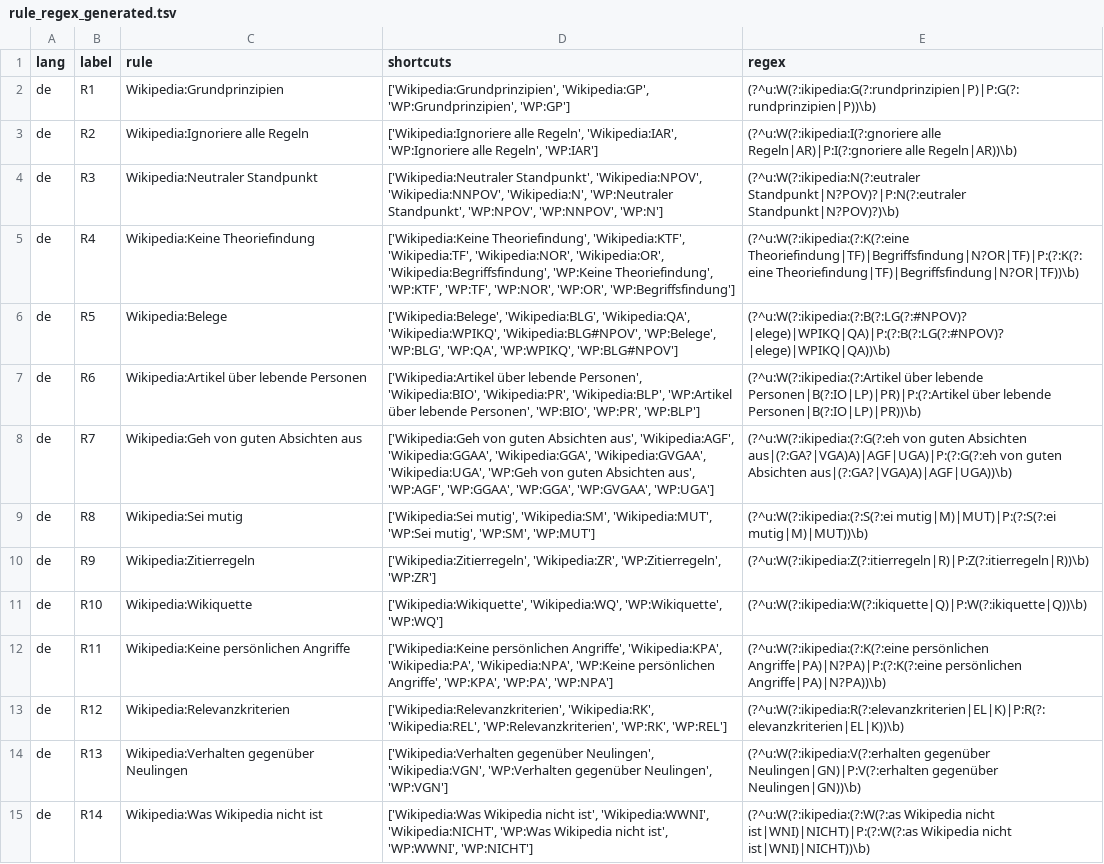
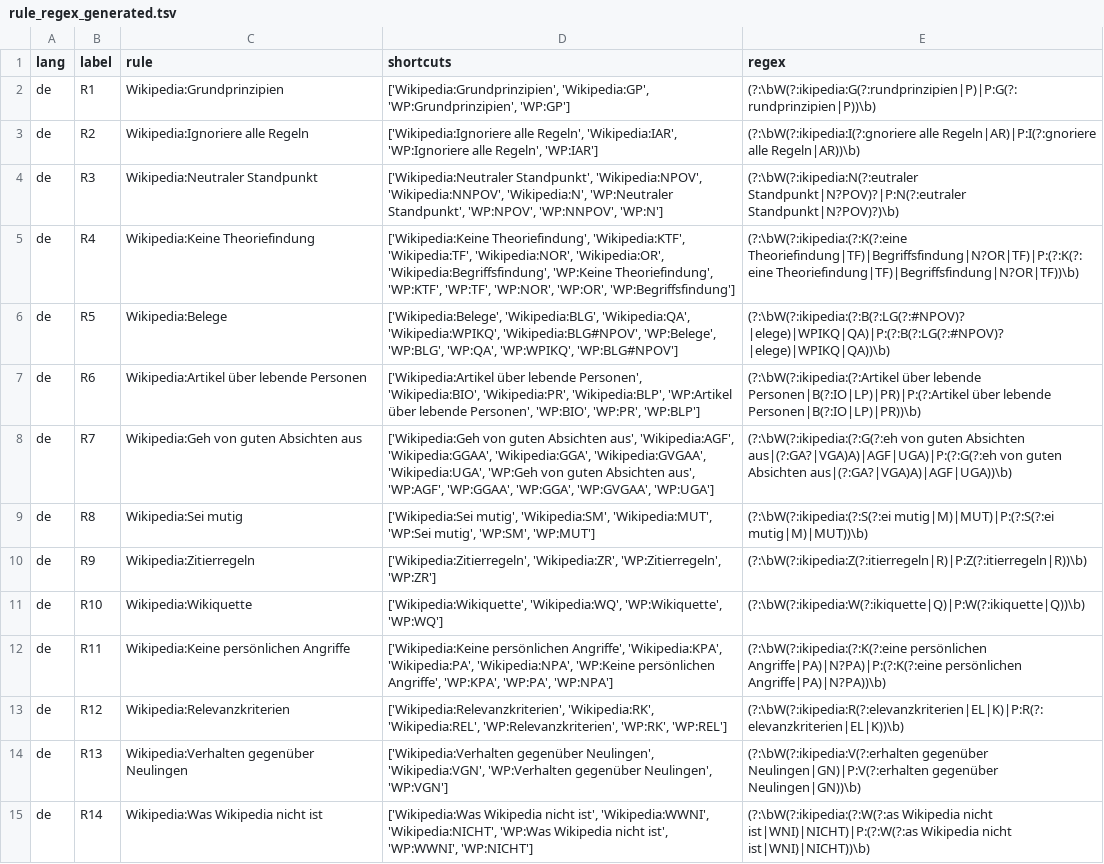
Before and after one commit to sohyeonhwang/wikipi, a TSV file: run_wikiq/rule_regex_generated.tsv, drawn as a sheet; only a part is shown; the diff covers the shown part only; the diff names each change by its address in the sheet, - before the commit and + after, or states it on an @@ line.

Commit message:
fixed manually the start of regex

```diff
--- a/run_wikiq/rule_regex_generated.tsv
+++ b/run_wikiq/rule_regex_generated.tsv
-E2 (regex): (?^u:W(?:ikipedia:G(?:rundprinzipien|P)|P:G(?:rundprinzipien|P))\b)
+E2 (regex): (?:\bW(?:ikipedia:G(?:rundprinzipien|P)|P:G(?:rundprinzipien|P))\b)
-E3 (regex): (?^u:W(?:ikipedia:I(?:gnoriere alle Regeln|AR)|P:I(?:gnoriere…
+E3 (regex): (?:\bW(?:ikipedia:I(?:gnoriere alle Regeln|AR)|P:I(?:gnoriere…
-E4 (regex): (?^u:W(?:ikipedia:N(?:eutraler Standpunkt|N?POV)?|P:N(?:eutraler Standpunkt|N?POV)?)\b)
+E4 (regex): (?:\bW(?:ikipedia:N(?:eutraler Standpunkt|N?POV)?|P:N(?:eutraler Standpunkt|N?POV)?)\b)
-E5 (regex): (?^u:W(?:ikipedia:(?:K(?:eine Theoriefindung|TF)|Begriffsfindung|N?OR|TF)|P:(?:K(?:eine Theoriefindung|TF)|Begriffsfindung|N?OR|TF))\b)
+E5 (regex): (?:\bW(?:ikipedia:(?:K(?:eine Theoriefindung|TF)|Begriffsfindung|N?OR|TF)|P:(?:K(?:eine Theoriefindung|TF)|Begriffsfindung|N?OR|TF))\b)
-E6 (regex): (?^u:W(?:ikipedia:(?:B(?:LG(?:#NPOV)?|elege)|WPIKQ|QA)|P:(?:B(?:LG(?:#NPOV)?|elege)|WPIKQ|QA))\b)
+E6 (regex): (?:\bW(?:ikipedia:(?:B(?:LG(?:#NPOV)?|elege)|WPIKQ|QA)|P:(?:B(?:LG(?:#NPOV)?|elege)|WPIKQ|QA))\b)
-E7 (regex): (?^u:W(?:ikipedia:(?:Artikel über lebende…
+E7 (regex): (?:\bW(?:ikipedia:(?:Artikel über lebende…
-E8 (regex): (?^u:W(?:ikipedia:(?:G(?:eh von guten…
+E8 (regex): (?:\bW(?:ikipedia:(?:G(?:eh von guten…
-E9 (regex): (?^u:W(?:ikipedia:(?:S(?:ei mutig|M)|MUT)|P:(?:S(?:ei mutig|M)|MUT))\b)
+E9 (regex): (?:\bW(?:ikipedia:(?:S(?:ei mutig|M)|MUT)|P:(?:S(?:ei mutig|M)|MUT))\b)
-E10 (regex): (?^u:W(?:ikipedia:Z(?:itierregeln|R)|P:Z(?:itierregeln|R))\b)
+E10 (regex): (?:\bW(?:ikipedia:Z(?:itierregeln|R)|P:Z(?:itierregeln|R))\b)
-E11 (regex): (?^u:W(?:ikipedia:W(?:ikiquette|Q)|P:W(?:ikiquette|Q))\b)
+E11 (regex): (?:\bW(?:ikipedia:W(?:ikiquette|Q)|P:W(?:ikiquette|Q))\b)
-E12 (regex): (?^u:W(?:ikipedia:(?:K(?:eine persönlichen Angriffe|PA)|N?PA)|P:(?:K(?:eine…
+E12 (regex): (?:\bW(?:ikipedia:(?:K(?:eine persönlichen Angriffe|PA)|N?PA)|P:(?:K(?:eine…
-E13 (regex): (?^u:W(?:ikipedia:R(?:elevanzkriterien|EL|K)|P:R(?:elevanzkriterien|EL|K))\b)
+E13 (regex): (?:\bW(?:ikipedia:R(?:elevanzkriterien|EL|K)|P:R(?:elevanzkriterien|EL|K))\b)
-E14 (regex): (?^u:W(?:ikipedia:V(?:erhalten gegenüber Neulingen|GN)|P:V(?:erhalten…
+E14 (regex): (?:\bW(?:ikipedia:V(?:erhalten gegenüber Neulingen|GN)|P:V(?:erhalten…
-E15 (regex): (?^u:W(?:ikipedia:(?:W(?:as Wikipedia nicht…
+E15 (regex): (?:\bW(?:ikipedia:(?:W(?:as Wikipedia nicht…
```
Also changed, not shown: 61 edited cells elsewhere in this file, 1 other file.
